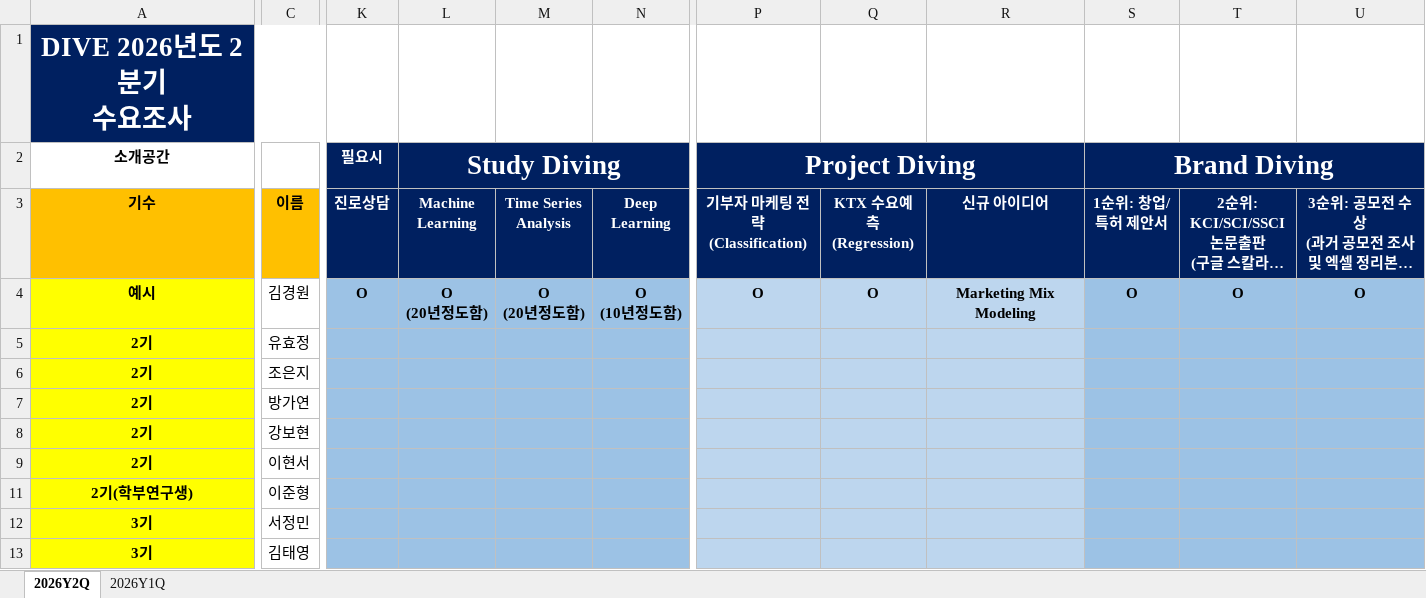
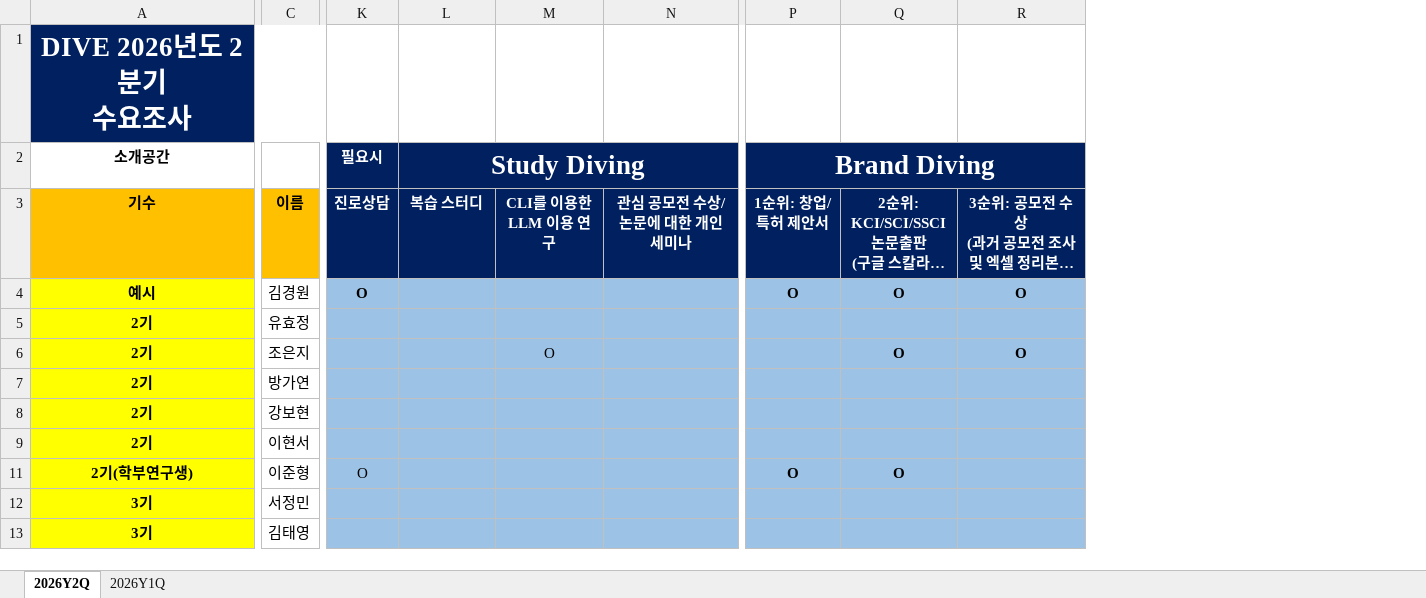
Before and after one commit to nibeahc/DIVE-Research, an Excel workbook: [Document]/소개운영자료/DIVE_개인정보_진로현황_수요조사.xlsx, sheet 2026Y2Q, drawn as a sheet; only a part is shown, gaps mark what is left out; long unchanged cells end in …; values as stored, in another font and other column widths than the file's, no borders; charts and pictures not drawn; removed rows and columns are numbered as before the commit, all else as after; ↵ is a line break in a cell; the diff names each change by its address in the sheet, - before the commit and + after, or states it on an @@ line.

```diff
--- a/[Document]/소개운영자료/DIVE_개인정보_진로현황_수요조사.xlsx (sheet 2026Y2Q)
+++ b/[Document]/소개운영자료/DIVE_개인정보_진로현황_수요조사.xlsx (sheet 2026Y2Q)
-column M (Time Series Analysis), row 4: O ↵ (20년정도함)
-column N (Deep Learning), row 4: O ↵ (10년정도함)
+column M (CLI를 이용한 LLM 이용 연구), row 6: O
+column N (관심 공모전 수상/논문에 대한 개인 세미나), empty
-column P (기부자 마케팅 전략(Classification)), row 2: Project Diving; row 4: O
-column Q (KTX 수요예측 (Regression)), row 4: O
-column R (신규 아이디어), row 4: Marketing Mix Modeling
-L3: Machine Learning
+L3: 복습 스터디
-L4 (복습 스터디): O ↵ (20년정도함)
+L4 (복습 스터디): (empty)
-Q6: (empty)
+Q6: O
-R6: (empty)
+R6: O
-K11 (진로상담): (empty)
+K11 (진로상담): O
-P11 (1순위: 창업/특허 제안서): (empty)
+P11 (1순위: 창업/특허 제안서): O
-Q11: (empty)
+Q11: O
```
Also changed, not shown: charts or pictures, 1 other file.
